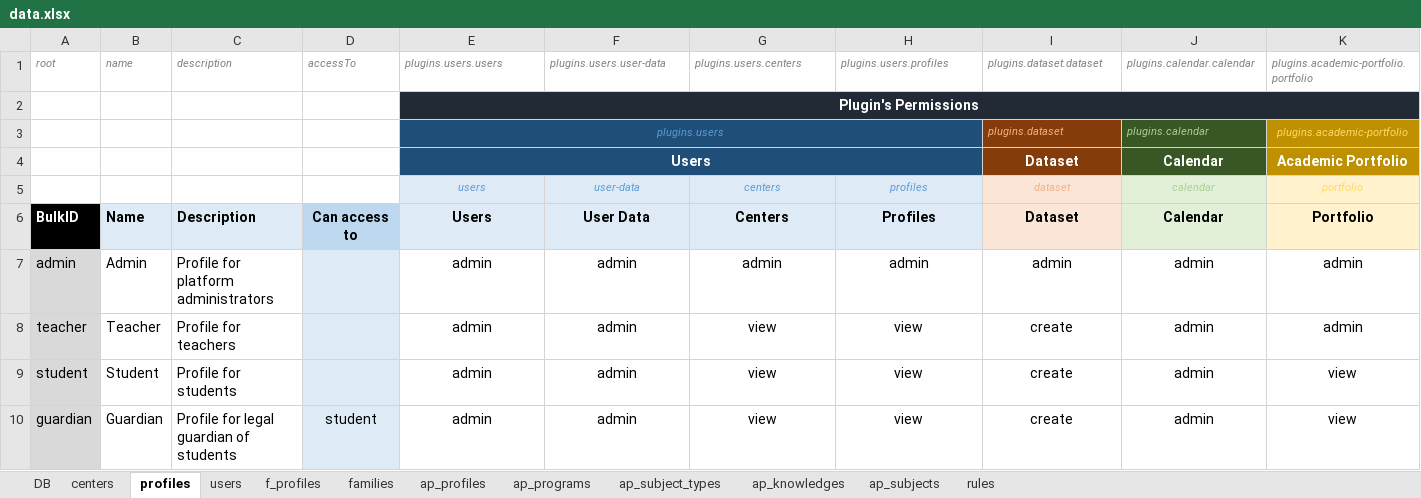
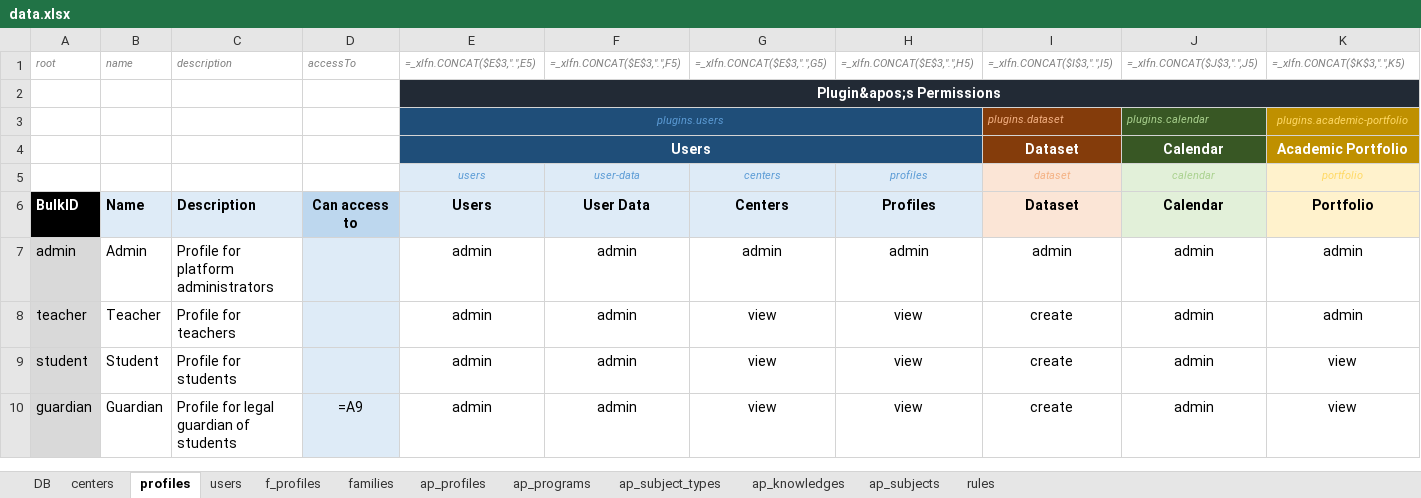
Before and after one commit to newestStar/lms-demo, an Excel workbook: packages/leemons-plugin-mvp-template/src/bulk/data.xlsx, sheet profiles, drawn as a sheet; only a part is shown; values as stored, in another font and other column widths than the file's, no borders; formulas without a stored value are shown as written; removed rows and columns are numbered as before the commit, all else as after; rows hold the shown columns only; the diff names each change by its address in the sheet, - before the commit and + after, or states it on an @@ line.

```diff
--- a/packages/leemons-plugin-mvp-template/src/bulk/data.xlsx (sheet profiles)
+++ b/packages/leemons-plugin-mvp-template/src/bulk/data.xlsx (sheet profiles)
-row 1: root | name | description | accessTo | plugins.users.users | plugins.users.user-data | plugins.users.centers | plugins.users.profiles | plugins.dataset.dataset | plugins.calendar.calendar | plugins.academic-portfolio.portfolio
+row 1: root | name | description | accessTo | =_xlfn.CONCAT($E$3,".",E5) | =_xlfn.CONCAT($E$3,".",F5) | =_xlfn.CONCAT($E$3,".",G5) | =_xlfn.CONCAT($E$3,".",H5) | =_xlfn.CONCAT($I$3,".",I5) | =_xlfn.CONCAT($J$3,".",J5) | =_xlfn.CONCAT($K$3,".",K5)
-E2: Plugin's Permissions
+E2: Plugin&apos;s Permissions
-D10: student
+D10: =A9
```
Also changed, not shown: sheet ap_subjects, sheet users, sheet ap_subject_types, sheet ap_knowledges, sheet ap_profiles, sheet f_profiles, 1 more sheet, formulas that keep their value, 21 other files.
